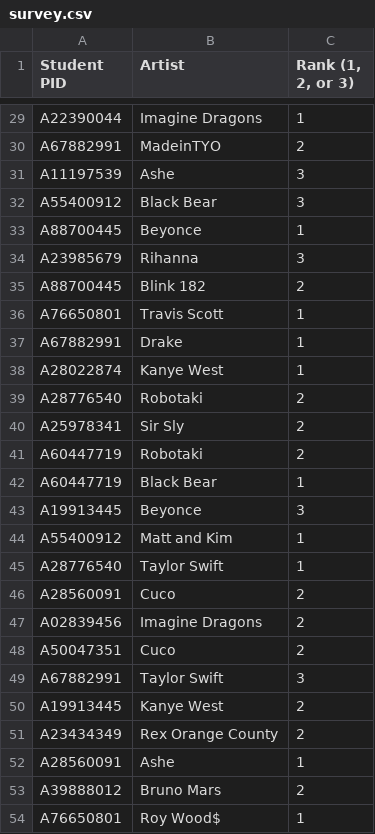
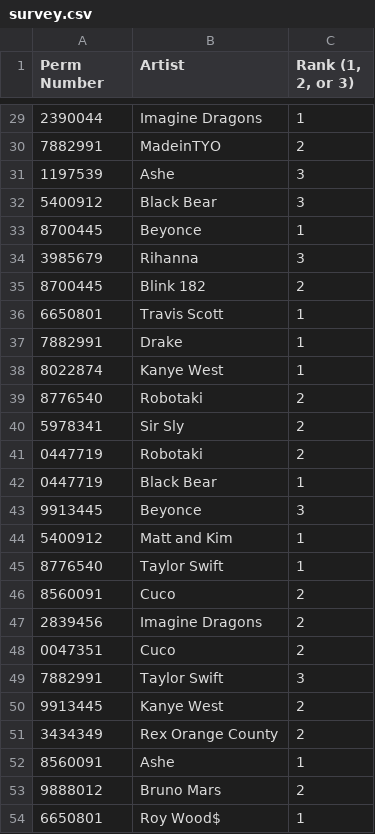
Before and after one commit to ykharitonova/int5-f18-playground, a CSV file: hw04/survey.csv, drawn as a sheet; only a part is shown, gaps mark what is left out; the diff covers the shown part only; the diff names each change by its address in the sheet, - before the commit and + after, or states it on an @@ line.

Commit message:
Update survey.csv
Make student ID's into UCSB equivalent

```diff
--- a/hw04/survey.csv
+++ b/hw04/survey.csv
-A1: Student PID
+A1: Perm Number
-A29 (Perm Number): A22390044
+A29 (Perm Number): 2390044
-A30 (Perm Number): A67882991
+A30 (Perm Number): 7882991
-A31 (Perm Number): A11197539
+A31 (Perm Number): 1197539
-A32 (Perm Number): A55400912
+A32 (Perm Number): 5400912
-A33 (Perm Number): A88700445
+A33 (Perm Number): 8700445
-A34 (Perm Number): A23985679
+A34 (Perm Number): 3985679
-A35 (Perm Number): A88700445
+A35 (Perm Number): 8700445
-A36 (Perm Number): A76650801
+A36 (Perm Number): 6650801
-A37 (Perm Number): A67882991
+A37 (Perm Number): 7882991
-A38 (Perm Number): A28022874
+A38 (Perm Number): 8022874
-A39 (Perm Number): A28776540
+A39 (Perm Number): 8776540
-A40 (Perm Number): A25978341
+A40 (Perm Number): 5978341
-A41:A42 (Perm Number): A60447719
+A41:A42 (Perm Number): 0447719
-A43 (Perm Number): A19913445
+A43 (Perm Number): 9913445
-A44 (Perm Number): A55400912
+A44 (Perm Number): 5400912
-A45 (Perm Number): A28776540
+A45 (Perm Number): 8776540
-A46 (Perm Number): A28560091
+A46 (Perm Number): 8560091
-A47 (Perm Number): A02839456
+A47 (Perm Number): 2839456
-A48 (Perm Number): A50047351
+A48 (Perm Number): 0047351
-A49 (Perm Number): A67882991
+A49 (Perm Number): 7882991
-A50 (Perm Number): A19913445
+A50 (Perm Number): 9913445
-A51 (Perm Number): A23434349
+A51 (Perm Number): 3434349
-A52 (Perm Number): A28560091
+A52 (Perm Number): 8560091
-A53 (Perm Number): A39888012
+A53 (Perm Number): 9888012
-A54 (Perm Number): A76650801
+A54 (Perm Number): 6650801
```
Also changed, not shown: 27 edited cells elsewhere in this file.
